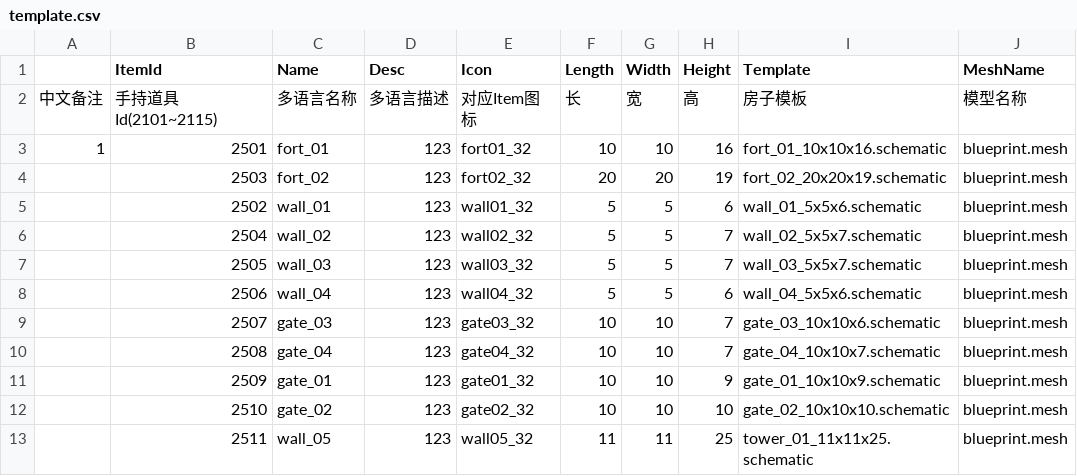
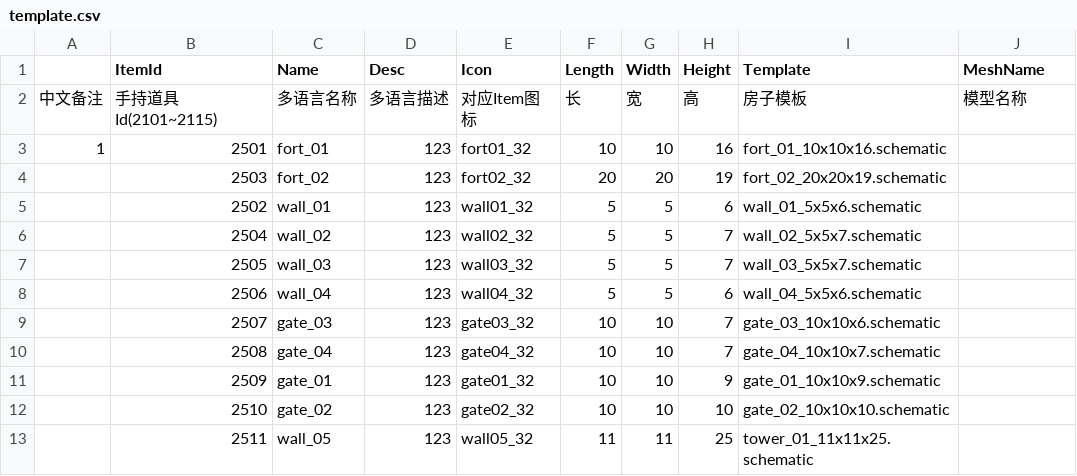
Before and after one commit to heliaoyuan10086/Game, a CSV file: BlockFort/setting/template.csv, drawn as a sheet.

```diff
--- a/BlockFort/setting/template.csv
+++ b/BlockFort/setting/template.csv
@@ -2,12 +2,12 @@
 中文备注	手持道具Id(2101~2115)	多语言名称	多语言描述	对应Item图标	长	宽	高	房子模板	模型名称
-1	2501	fort_01	123	fort01_32	10	10	16	fort_01_10x10x16.schematic	blueprint.mesh
-	2503	fort_02	123	fort02_32	20	20	19	fort_02_20x20x19.schematic	blueprint.mesh
-	2502	wall_01	123	wall01_32	5	5	6	wall_01_5x5x6.schematic	blueprint.mesh
-	2504	wall_02	123	wall02_32	5	5	7	wall_02_5x5x7.schematic	blueprint.mesh
-	2505	wall_03	123	wall03_32	5	5	7	wall_03_5x5x7.schematic	blueprint.mesh
-	2506	wall_04	123	wall04_32	5	5	6	wall_04_5x5x6.schematic	blueprint.mesh
-	2507	gate_03	123	gate03_32	10	10	7	gate_03_10x10x6.schematic	blueprint.mesh
-	2508	gate_04	123	gate04_32	10	10	7	gate_04_10x10x7.schematic	blueprint.mesh
-	2509	gate_01	123	gate01_32	10	10	9	gate_01_10x10x9.schematic	blueprint.mesh
-	2510	gate_02	123	gate02_32	10	10	10	gate_02_10x10x10.schematic	blueprint.mesh
-	2511	wall_05	123	wall05_32	11	11	25	tower_01_11x11x25.schematic	blueprint.mesh
+1	2501	fort_01	123	fort01_32	10	10	16	fort_01_10x10x16.schematic	
+	2503	fort_02	123	fort02_32	20	20	19	fort_02_20x20x19.schematic	
+	2502	wall_01	123	wall01_32	5	5	6	wall_01_5x5x6.schematic	
+	2504	wall_02	123	wall02_32	5	5	7	wall_02_5x5x7.schematic	
+	2505	wall_03	123	wall03_32	5	5	7	wall_03_5x5x7.schematic	
+	2506	wall_04	123	wall04_32	5	5	6	wall_04_5x5x6.schematic	
+	2507	gate_03	123	gate03_32	10	10	7	gate_03_10x10x6.schematic	
+	2508	gate_04	123	gate04_32	10	10	7	gate_04_10x10x7.schematic	
+	2509	gate_01	123	gate01_32	10	10	9	gate_01_10x10x9.schematic	
+	2510	gate_02	123	gate02_32	10	10	10	gate_02_10x10x10.schematic	
+	2511	wall_05	123	wall05_32	11	11	25	tower_01_11x11x25.schematic	
```
Also changed, not shown: BlockFort/setting/decoration.csv, 1 other file.
